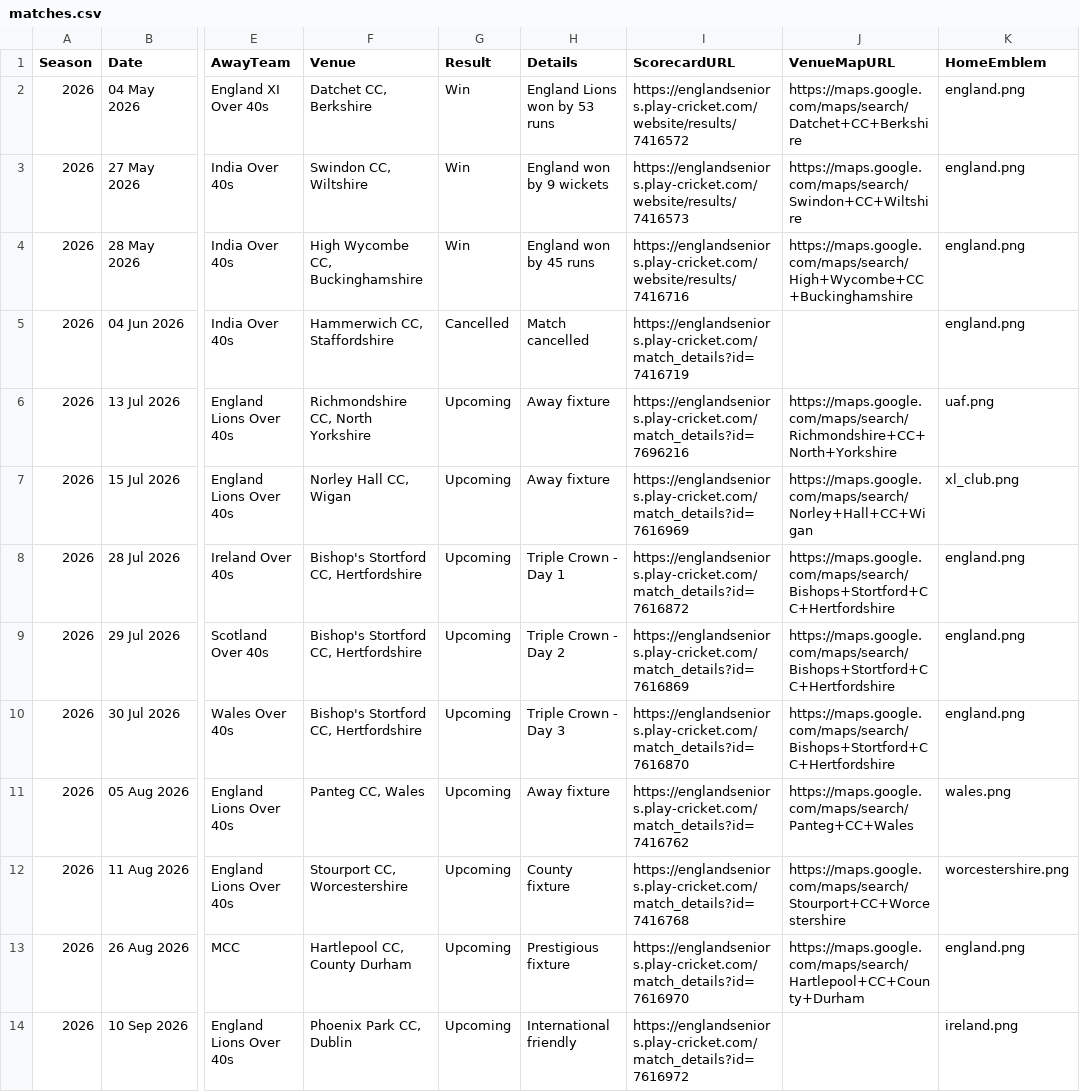
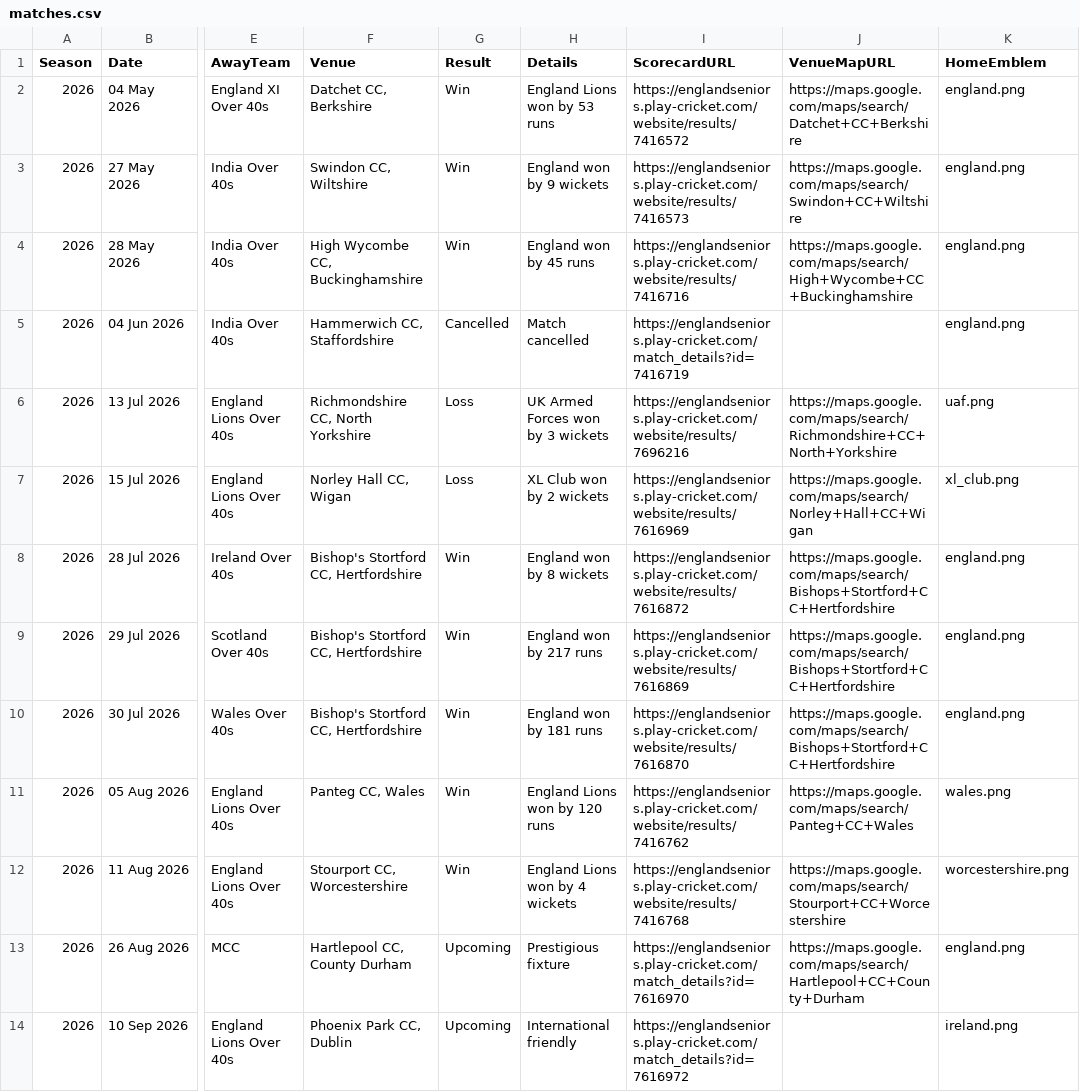
Before and after one commit to Eng40sCricket/eng40s-website, a CSV file: assets/data/matches.csv, drawn as a sheet; only a part is shown, gaps mark what is left out; the diff names each change by its address in the sheet, - before the commit and + after, or states it on an @@ line.

Commit message:
Enter results for 7 completed fixtures (13 Jul - 11 Aug)

```diff
--- a/assets/data/matches.csv
+++ b/assets/data/matches.csv
-G6:G7 (Result): Upcoming
+G6:G7 (Result): Loss
-H6 (Details): Away fixture
+H6 (Details): UK Armed Forces won by 3 wickets
-I6 (ScorecardURL): https://englandseniors.play-cricket.com/match_details?id=7696216
+I6 (ScorecardURL): https://englandseniors.play-cricket.com/website/results/7696216
-H7 (Details): Away fixture
+H7 (Details): XL Club won by 2 wickets
-I7 (ScorecardURL): https://englandseniors.play-cricket.com/match_details?id=7616969
+I7 (ScorecardURL): https://englandseniors.play-cricket.com/website/results/7616969
-G8:G12 (Result): Upcoming
+G8:G12 (Result): Win
-H8 (Details): Triple Crown - Day 1
+H8 (Details): England won by 8 wickets
-I8 (ScorecardURL): https://englandseniors.play-cricket.com/match_details?id=7616872
+I8 (ScorecardURL): https://englandseniors.play-cricket.com/website/results/7616872
-H9 (Details): Triple Crown - Day 2
+H9 (Details): England won by 217 runs
-I9 (ScorecardURL): https://englandseniors.play-cricket.com/match_details?id=7616869
+I9 (ScorecardURL): https://englandseniors.play-cricket.com/website/results/7616869
-H10 (Details): Triple Crown - Day 3
+H10 (Details): England won by 181 runs
-I10 (ScorecardURL): https://englandseniors.play-cricket.com/match_details?id=7616870
+I10 (ScorecardURL): https://englandseniors.play-cricket.com/website/results/7616870
-H11 (Details): Away fixture
+H11 (Details): England Lions won by 120 runs
-I11 (ScorecardURL): https://englandseniors.play-cricket.com/match_details?id=7416762
+I11 (ScorecardURL): https://englandseniors.play-cricket.com/website/results/7416762
-H12 (Details): County fixture
+H12 (Details): England Lions won by 4 wickets
-I12 (ScorecardURL): https://englandseniors.play-cricket.com/match_details?id=7416768
+I12 (ScorecardURL): https://englandseniors.play-cricket.com/website/results/7416768
```
